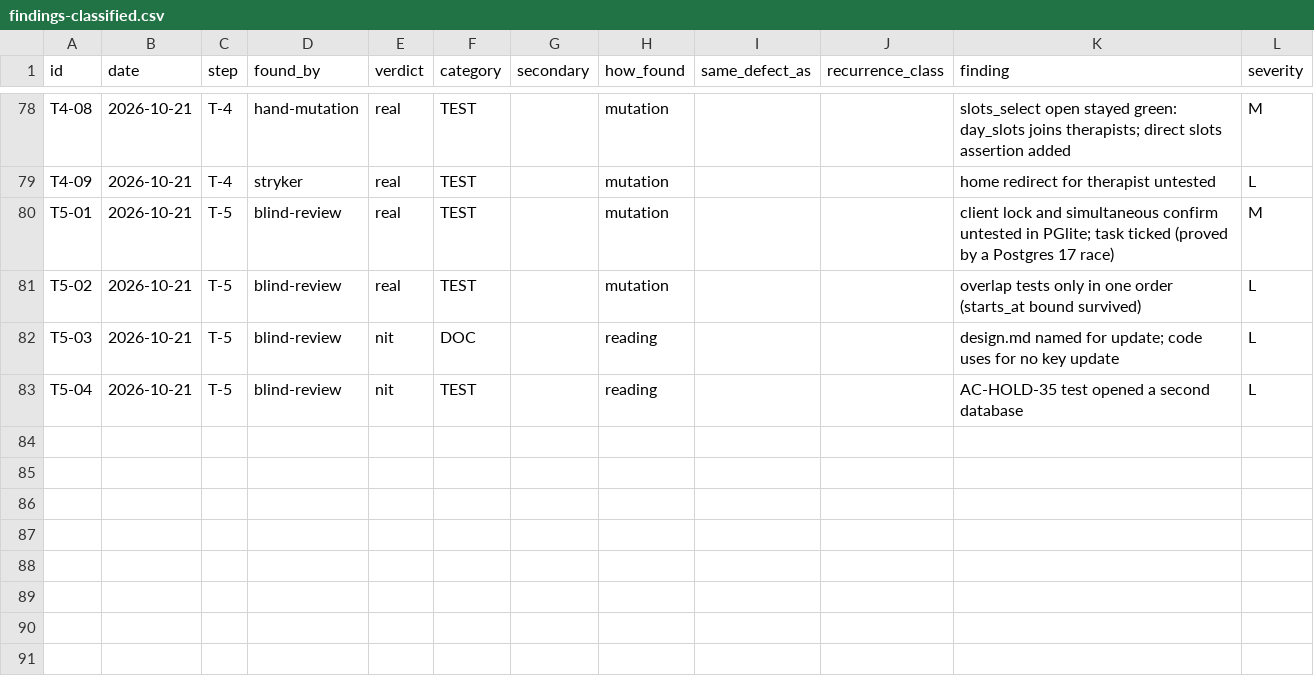
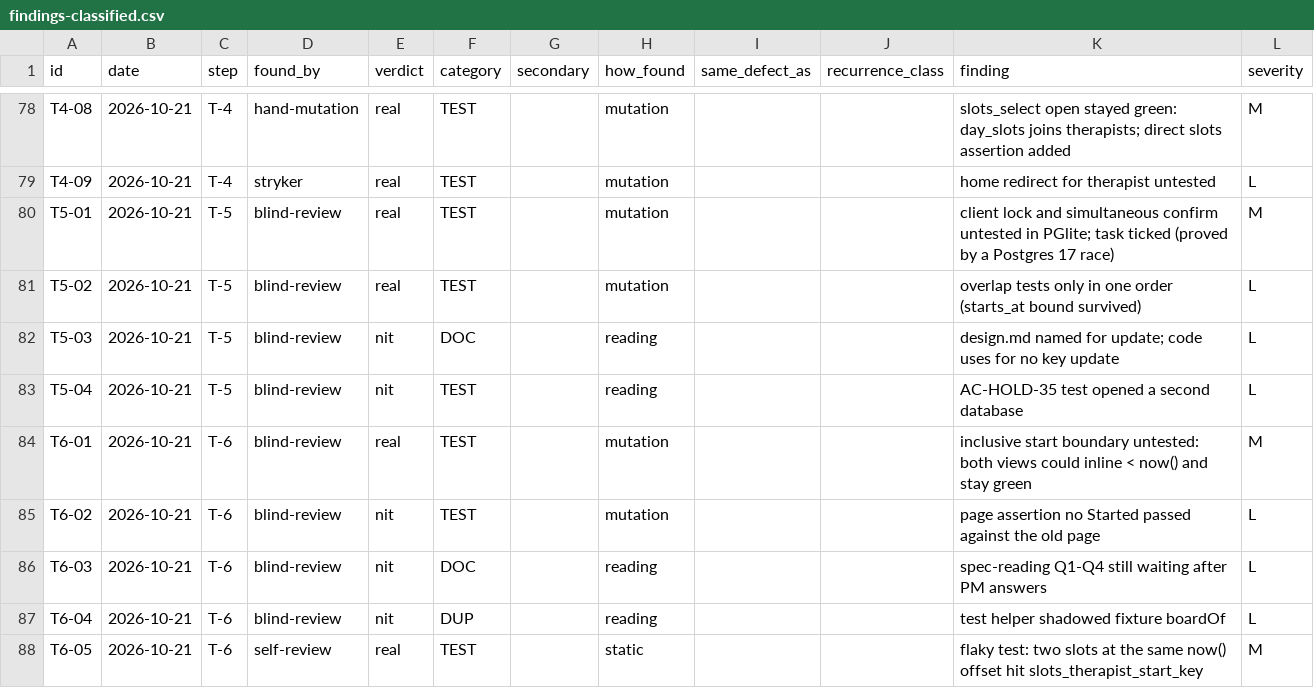
Before and after one commit to SnatchPlay/therapy-scheduling, a CSV file: .quality-trial/analysis/findings-classified.csv, drawn as a sheet; only a part is shown, gaps mark what is left out.

```diff
--- a/.quality-trial/analysis/findings-classified.csv
+++ b/.quality-trial/analysis/findings-classified.csv
@@ -83 +83,6 @@ T5-03,2026-10-21,T-5,blind-review,nit,DOC,,reading,,,design.md named for update;
 T5-04,2026-10-21,T-5,blind-review,nit,TEST,,reading,,,AC-HOLD-35 test opened a second database,L
+T6-01,2026-10-21,T-6,blind-review,real,TEST,,mutation,,,inclusive start boundary untested: both views could inline < now() and stay green,M
+T6-02,2026-10-21,T-6,blind-review,nit,TEST,,mutation,,,page assertion no Started passed against the old page,L
+T6-03,2026-10-21,T-6,blind-review,nit,DOC,,reading,,,spec-reading Q1-Q4 still waiting after PM answers,L
+T6-04,2026-10-21,T-6,blind-review,nit,DUP,,reading,,,test helper shadowed fixture boardOf,L
+T6-05,2026-10-21,T-6,self-review,real,TEST,,static,,,flaky test: two slots at the same now() offset hit slots_therapist_start_key,M
```
Also changed, not shown: .quality-trial/analysis/runs.csv, 9 other files.
